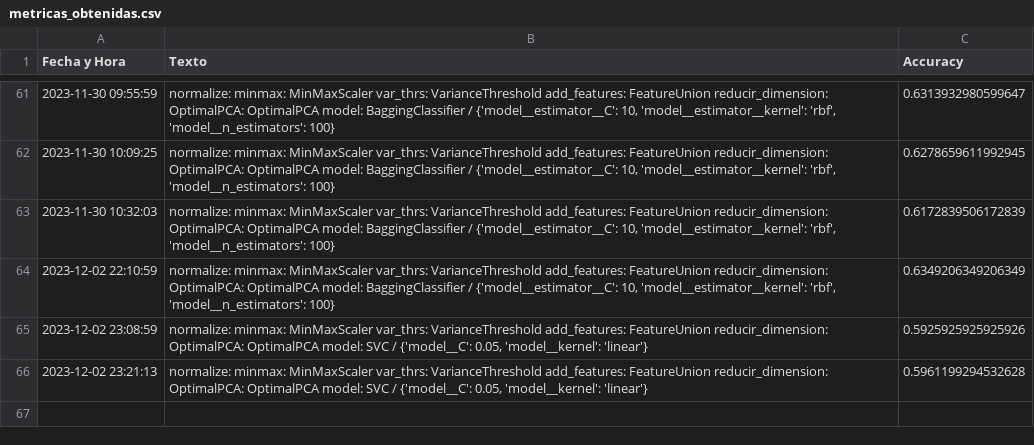
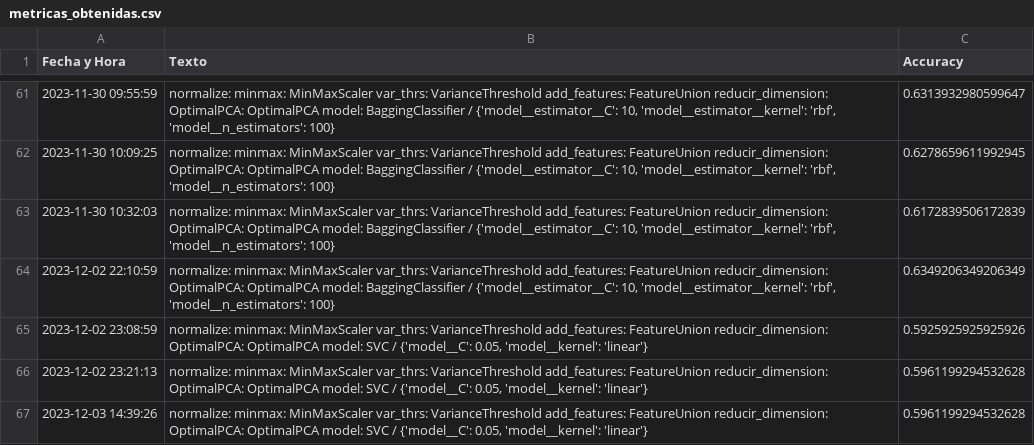
Before and after one commit to m4r4d0n4/MUVA_RP_Prac1, a CSV file: metricas_obtenidas.csv, drawn as a sheet; only a part is shown, gaps mark what is left out; the diff names each change by its address in the sheet, - before the commit and + after, or states it on an @@ line.

Commit message:
final code

```diff
--- a/metricas_obtenidas.csv
+++ b/metricas_obtenidas.csv
+row 67: 2023-12-03 14:39:26 | normalize: minmax: MinMaxScaler var_thrs: VarianceThreshold add_features: FeatureUnion reducir_dimension: OptimalPCA: OptimalPCA model: SVC / {'model__C': 0.05, 'model__kernel': 'linear'} | 0.5961199294532628
```
